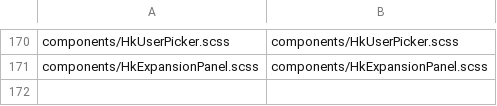
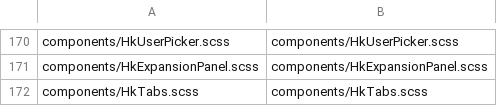
Before and after one commit to celestia-island/hikari, a TSV file: packages/components/src/styles/vue-mirror/manifest.tsv, drawn as a sheet; only a part is shown, gaps mark what is left out; the diff names each change by its address in the sheet, - before the commit and + after, or states it on an @@ line.

Commit message:
✨ Ship the segmented tabs mirror for server-rendered pills. (#1630)
* ✨ Ship the segmented tabs mirror for server-rendered pills.

* 🐛 Keep the segmented pill keyboard-reachable without a match.

* ✅ Pin the segmented trigger button type boundary.

* 🐛 Ship the segmented sheet through the bundle lane.

* ✅ Co-pin the segmented sheet in the builder bundle.

* ✅ Anchor the segmented shape mutation comments.

```diff
--- a/packages/components/src/styles/vue-mirror/manifest.tsv
+++ b/packages/components/src/styles/vue-mirror/manifest.tsv
+row 172: components/HkTabs.scss | components/HkTabs.scss
```
Also changed, not shown: 11 other files.
